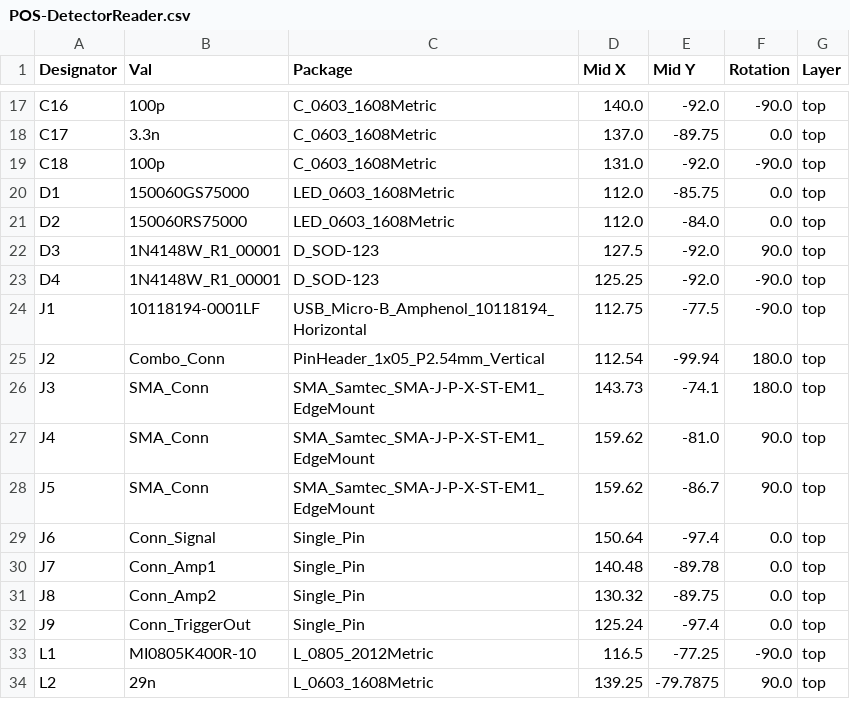
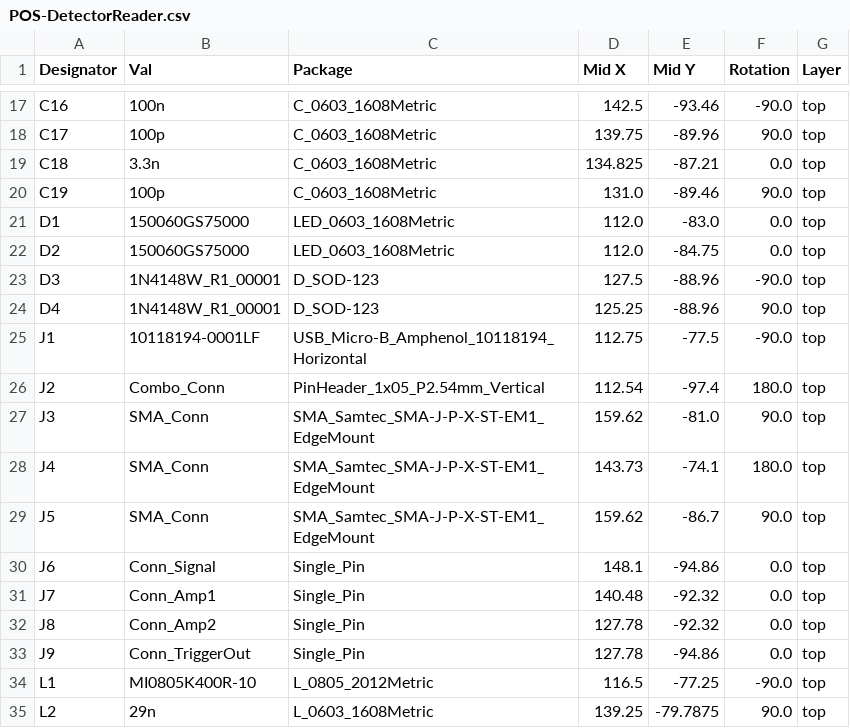
Before and after one commit to beustens/DetectorReader, a CSV file: hardware/jlcpcb/assembly/POS-DetectorReader.csv, drawn as a sheet; only a part is shown, gaps mark what is left out; addresses are those after the commit; the diff covers the shown part only; the diff names each change by its address in the sheet, - before the commit and + after, or states it on an @@ line.

```diff
--- a/hardware/jlcpcb/assembly/POS-DetectorReader.csv
+++ b/hardware/jlcpcb/assembly/POS-DetectorReader.csv
-B17 (Val): 100p
+B17 (Val): 100n
-D17 (Mid X): 140.0
+D17 (Mid X): 142.5
-E17 (Mid Y): -92.0
+E17 (Mid Y): -93.46
-B18 (Val): 3.3n
+B18 (Val): 100p
-D18 (Mid X): 137.0
+D18 (Mid X): 139.75
-E18 (Mid Y): -89.75
+E18 (Mid Y): -89.96
-F18 (Rotation): 0.0
+F18 (Rotation): 90.0
-B19 (Val): 100p
+B19 (Val): 3.3n
-D19 (Mid X): 131.0
+D19 (Mid X): 134.825
-E19 (Mid Y): -92.0
+E19 (Mid Y): -87.21
-F19 (Rotation): -90.0
+F19 (Rotation): 0.0
+row 20: C19 | 100p | C_0603_1608Metric | 131.0 | -89.46 | 90.0 | top
-E21 (Mid Y): -85.75
+E21 (Mid Y): -83.0
-B22 (Val): 150060RS75000
+B22 (Val): 150060GS75000
-E22 (Mid Y): -84.0
+E22 (Mid Y): -84.75
-E23:E24 (Mid Y): -92.0
+E23:E24 (Mid Y): -88.96
-F23 (Rotation): 90.0
+F23 (Rotation): -90.0
-F24 (Rotation): -90.0
+F24 (Rotation): 90.0
-E26 (Mid Y): -99.94
+E26 (Mid Y): -97.4
-D27 (Mid X): 143.73
+D27 (Mid X): 159.62
-E27 (Mid Y): -74.1
+E27 (Mid Y): -81.0
-F27 (Rotation): 180.0
+F27 (Rotation): 90.0
-D28 (Mid X): 159.62
+D28 (Mid X): 143.73
-E28 (Mid Y): -81.0
+E28 (Mid Y): -74.1
-F28 (Rotation): 90.0
+F28 (Rotation): 180.0
-D30 (Mid X): 150.64
+D30 (Mid X): 148.1
-E30 (Mid Y): -97.4
+E30 (Mid Y): -94.86
-E31 (Mid Y): -89.78
+E31 (Mid Y): -92.32
-D32 (Mid X): 130.32
+D32 (Mid X): 127.78
-E32 (Mid Y): -89.75
+E32 (Mid Y): -92.32
-D33 (Mid X): 125.24
+D33 (Mid X): 127.78
-E33 (Mid Y): -97.4
+E33 (Mid Y): -94.86
```
Also changed, not shown: 1 added row, 4 removed rows and 94 edited cells elsewhere in this file, hardware/jlcpcb/assembly/BOM-DetectorReader.csv, 26 other files.
